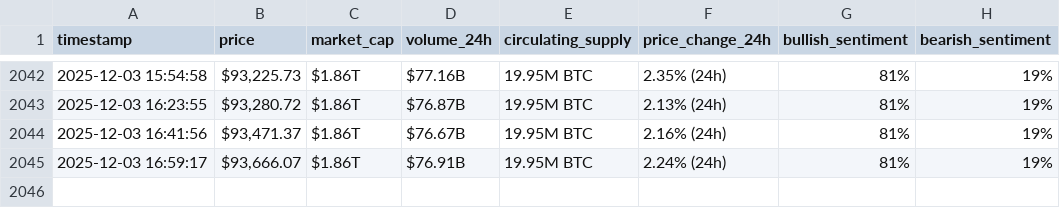
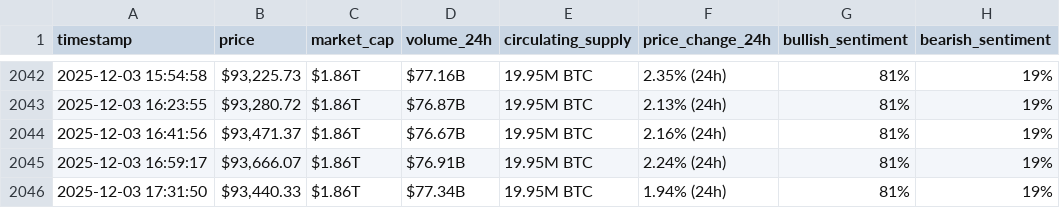
Before and after one commit to Baraa-Baba/webscraping-automation2, a CSV file: bitcoin_hourly_data.csv, drawn as a sheet; only a part is shown, gaps mark what is left out.

```diff
--- a/bitcoin_hourly_data.csv
+++ b/bitcoin_hourly_data.csv
@@ -2045 +2045,2 @@ timestamp,price,market_cap,volume_24h,circulating_supply,price_change_24h,bullis
 2025-12-03 16:59:17,"$93,666.07",$1.86T,$76.91B,19.95M BTC,2.24% (24h),81%,19%
+2025-12-03 17:31:50,"$93,440.33",$1.86T,$77.34B,19.95M BTC,1.94% (24h),81%,19%
```
